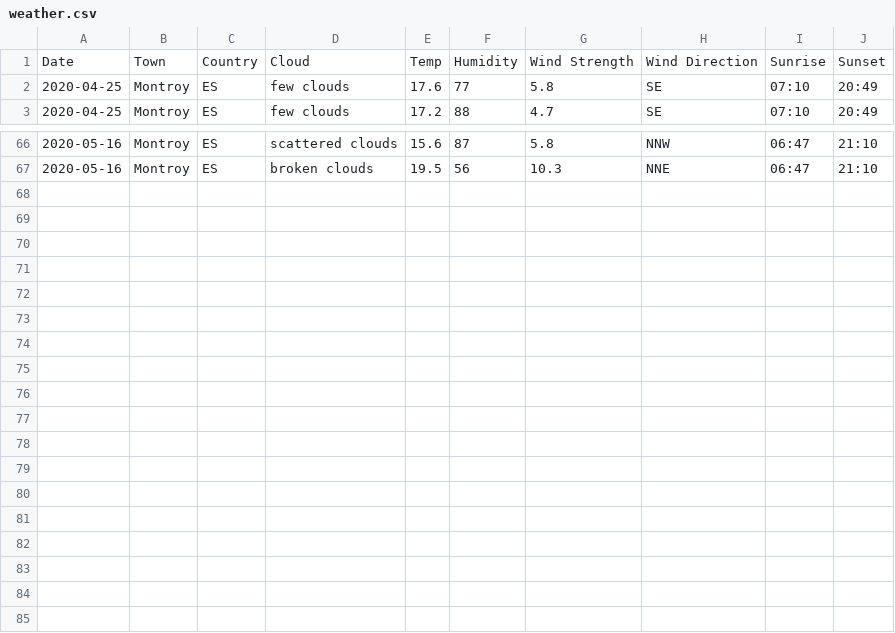
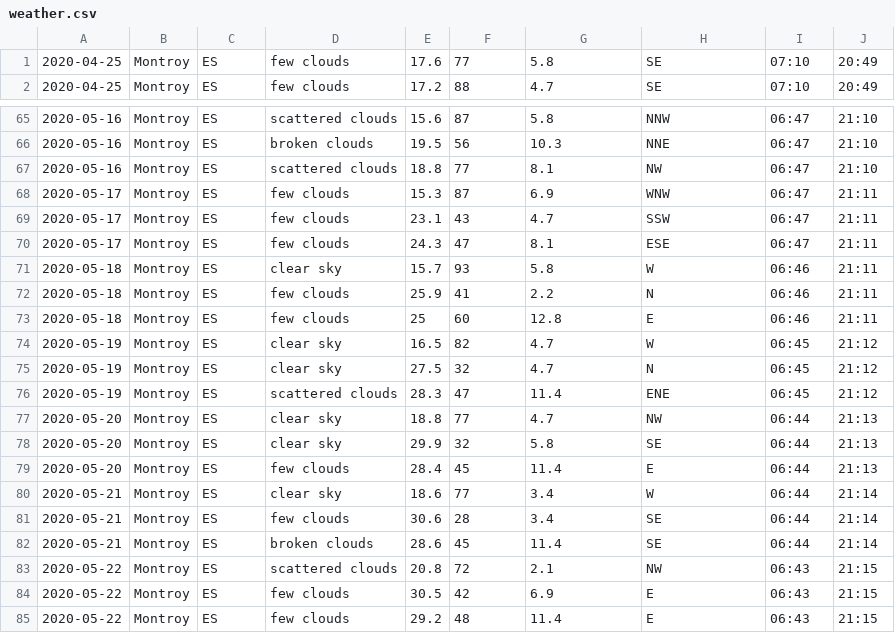
Before and after one commit to keithmillar/keithmillar, a CSV file: weather/weather.csv, drawn as a sheet; only a part is shown, gaps mark what is left out.

```diff
--- a/weather/weather.csv
+++ b/weather/weather.csv
@@ -1,2 +1 @@
-Date, Town, Country, Cloud, Temp, Humidity, Wind Strength, Wind Direction, Sunrise, Sunset
 2020-04-25, Montroy, ES, few clouds, 17.6, 77, 5.8, SE, 07:10, 20:49
@@ -67 +66,20 @@ Date, Town, Country, Cloud, Temp, Humidity, Wind Strength, Wind Direction, Sunri
 2020-05-16, Montroy, ES, broken clouds, 19.5, 56, 10.3, NNE, 06:47, 21:10
+2020-05-16, Montroy, ES, scattered clouds, 18.8, 77, 8.1, NW, 06:47, 21:10
+2020-05-17, Montroy, ES, few clouds, 15.3, 87, 6.9, WNW, 06:47, 21:11
+2020-05-17, Montroy, ES, few clouds, 23.1, 43, 4.7, SSW, 06:47, 21:11
+2020-05-17, Montroy, ES, few clouds, 24.3, 47, 8.1, ESE, 06:47, 21:11
+2020-05-18, Montroy, ES, clear sky, 15.7, 93, 5.8, W, 06:46, 21:11
+2020-05-18, Montroy, ES, few clouds, 25.9, 41, 2.2, N, 06:46, 21:11
+2020-05-18, Montroy, ES, few clouds, 25, 60, 12.8, E, 06:46, 21:11
+2020-05-19, Montroy, ES, clear sky, 16.5, 82, 4.7, W, 06:45, 21:12
+2020-05-19, Montroy, ES, clear sky, 27.5, 32, 4.7, N, 06:45, 21:12
+2020-05-19, Montroy, ES, scattered clouds, 28.3, 47, 11.4, ENE, 06:45, 21:12
+2020-05-20, Montroy, ES, clear sky, 18.8, 77, 4.7, NW, 06:44, 21:13
+2020-05-20, Montroy, ES, clear sky, 29.9, 32, 5.8, SE, 06:44, 21:13
+2020-05-20, Montroy, ES, few clouds, 28.4, 45, 11.4, E, 06:44, 21:13
+2020-05-21, Montroy, ES, clear sky, 18.6, 77, 3.4, W, 06:44, 21:14
+2020-05-21, Montroy, ES, few clouds, 30.6, 28, 3.4, SE, 06:44, 21:14
+2020-05-21, Montroy, ES, broken clouds, 28.6, 45, 11.4, SE, 06:44, 21:14
+2020-05-22, Montroy, ES, scattered clouds, 20.8, 72, 2.1, NW, 06:43, 21:15
+2020-05-22, Montroy, ES, few clouds, 30.5, 42, 6.9, E, 06:43, 21:15
+2020-05-22, Montroy, ES, few clouds, 29.2, 48, 11.4, E, 06:43, 21:15
```
Also changed, not shown: reading/reading-20.csv, 2 other files.
